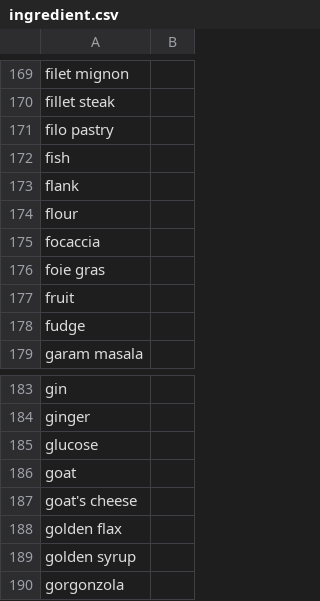
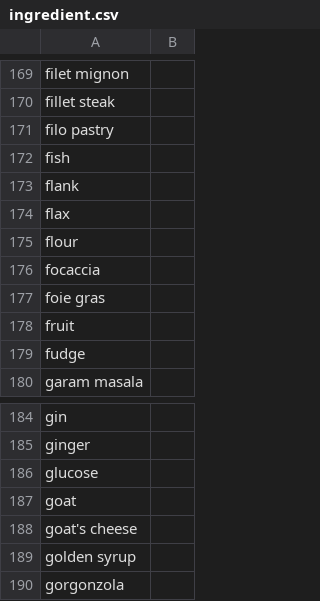
Before and after one commit to Nariana/DB-GUI-Fall2014, a CSV file: ingredient.csv, drawn as a sheet; only a part is shown, gaps mark what is left out.

```diff
--- a/ingredient.csv
+++ b/ingredient.csv
@@ -173,2 +173,3 @@ fish,
 flank,
+flax,
 flour,
@@ -187,3 +188,2 @@ goat,
 goat's cheese,
-golden flax,
 golden syrup,
```
Also changed, not shown: recipeConnection.csv.
